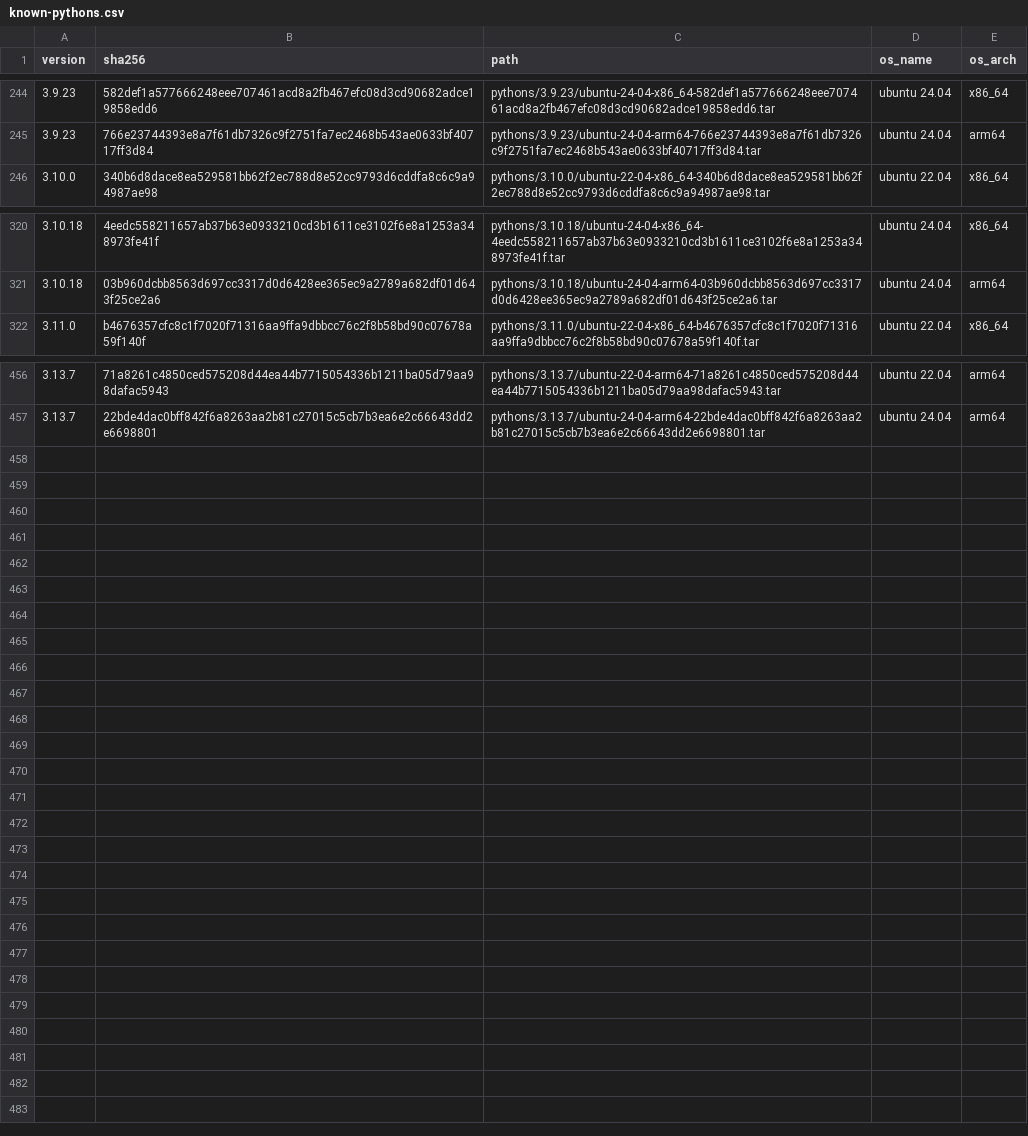
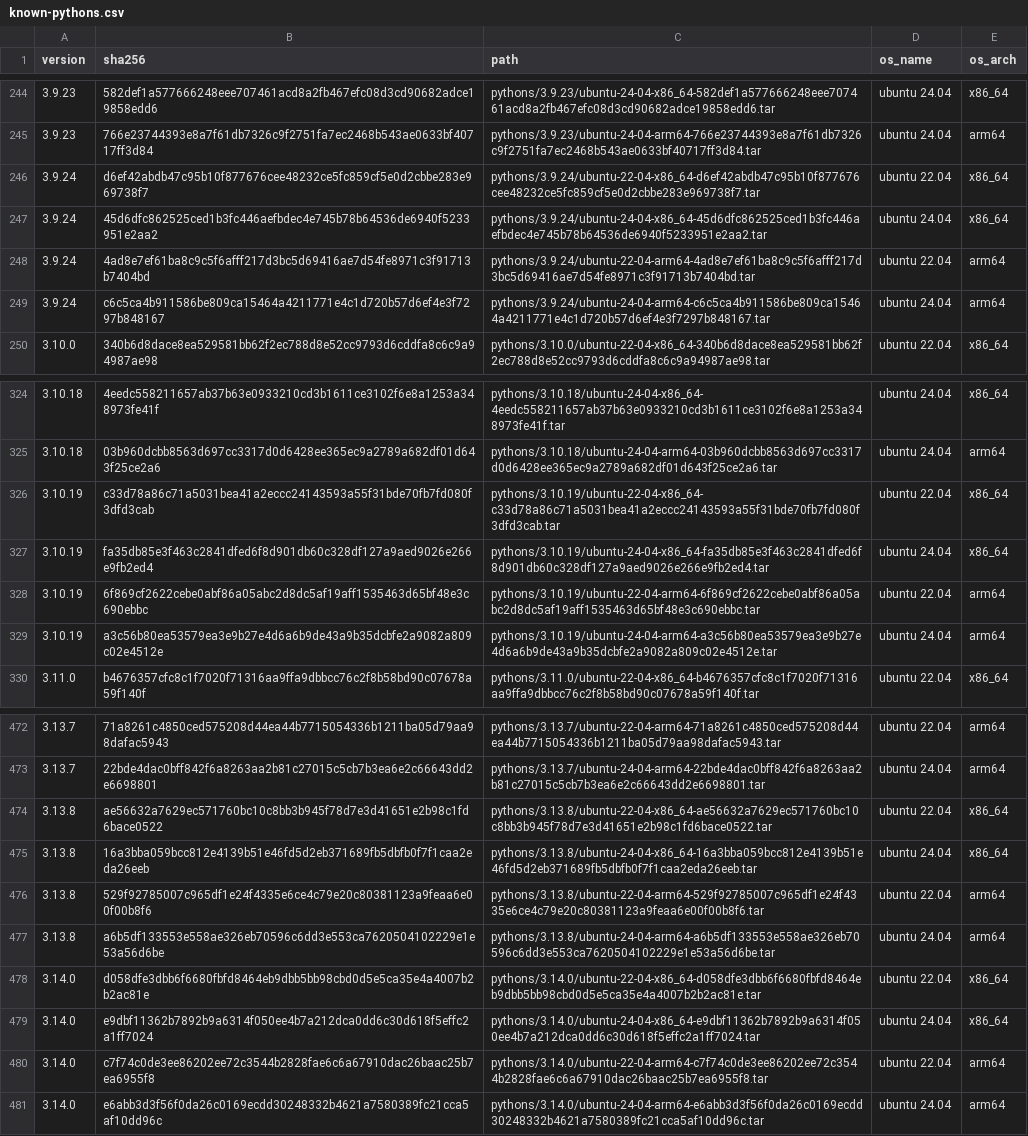
Before and after one commit to rwx-cloud/packages, a CSV file: python/install/known-pythons.csv, drawn as a sheet; only a part is shown, gaps mark what is left out; the diff covers the shown part only; the diff names each change by its address in the sheet, - before the commit and + after, or states it on an @@ line.

Commit message:
[python/install] Adds support for Python 3.14.0 (#273)

```diff
--- a/python/install/known-pythons.csv
+++ b/python/install/known-pythons.csv
+row 246: 3.9.24 | d6ef42abdb47c95b10f877676cee48232ce5fc859cf5e0d2cbbe283e969738f7 | pythons/3.9.24/ubuntu-22-04-x86_64-d6ef42abdb47c95b10f877676cee48232ce5fc859cf5e0d2cbbe283e969738f7.tar | ubuntu 22.04 | x86_64
+row 247: 3.9.24 | 45d6dfc862525ced1b3fc446aefbdec4e745b78b64536de6940f5233951e2aa2 | pythons/3.9.24/ubuntu-24-04-x86_64-45d6dfc862525ced1b3fc446aefbdec4e745b78b64536de6940f5233951e2aa2.tar | ubuntu 24.04 | x86_64
+row 248: 3.9.24 | 4ad8e7ef61ba8c9c5f6afff217d3bc5d69416ae7d54fe8971c3f91713b7404bd | pythons/3.9.24/ubuntu-22-04-arm64-4ad8e7ef61ba8c9c5f6afff217d3bc5d69416ae7d54fe8971c3f91713b7404bd.tar | ubuntu 22.04 | arm64
+row 249: 3.9.24 | c6c5ca4b911586be809ca15464a4211771e4c1d720b57d6ef4e3f7297b848167 | pythons/3.9.24/ubuntu-24-04-arm64-c6c5ca4b911586be809ca15464a4211771e4c1d720b57d6ef4e3f7297b848167.tar | ubuntu 24.04 | arm64
+row 326: 3.10.19 | c33d78a86c71a5031bea41a2eccc24143593a55f31bde70fb7fd080f3dfd3cab | pythons/3.10.19/ubuntu-22-04-x86_64-c33d78a86c71a5031bea41a2eccc24143593a55f31bde70fb7fd080f3dfd3cab.tar | ubuntu 22.04 | x86_64
+row 327: 3.10.19 | fa35db85e3f463c2841dfed6f8d901db60c328df127a9aed9026e266e9fb2ed4 | pythons/3.10.19/ubuntu-24-04-x86_64-fa35db85e3f463c2841dfed6f8d901db60c328df127a9aed9026e266e9fb2ed4.tar | ubuntu 24.04 | x86_64
+row 328: 3.10.19 | 6f869cf2622cebe0abf86a05abc2d8dc5af19aff1535463d65bf48e3c690ebbc | pythons/3.10.19/ubuntu-22-04-arm64-6f869cf2622cebe0abf86a05abc2d8dc5af19aff1535463d65bf48e3c690ebbc.tar | ubuntu 22.04 | arm64
+row 329: 3.10.19 | a3c56b80ea53579ea3e9b27e4d6a6b9de43a9b35dcbfe2a9082a809c02e4512e | pythons/3.10.19/ubuntu-24-04-arm64-a3c56b80ea53579ea3e9b27e4d6a6b9de43a9b35dcbfe2a9082a809c02e4512e.tar | ubuntu 24.04 | arm64
+row 474: 3.13.8 | ae56632a7629ec571760bc10c8bb3b945f78d7e3d41651e2b98c1fd6bace0522 | pythons/3.13.8/ubuntu-22-04-x86_64-ae56632a7629ec571760bc10c8bb3b945f78d7e3d41651e2b98c1fd6bace0522.tar | ubuntu 22.04 | x86_64
+row 475: 3.13.8 | 16a3bba059bcc812e4139b51e46fd5d2eb371689fb5dbfb0f7f1caa2eda26eeb | pythons/3.13.8/ubuntu-24-04-x86_64-16a3bba059bcc812e4139b51e46fd5d2eb371689fb5dbfb0f7f1caa2eda26eeb.tar | ubuntu 24.04 | x86_64
+row 476: 3.13.8 | 529f92785007c965df1e24f4335e6ce4c79e20c80381123a9feaa6e00f00b8f6 | pythons/3.13.8/ubuntu-22-04-arm64-529f92785007c965df1e24f4335e6ce4c79e20c80381123a9feaa6e00f00b8f6.tar | ubuntu 22.04 | arm64
+row 477: 3.13.8 | a6b5df133553e558ae326eb70596c6dd3e553ca7620504102229e1e53a56d6be | pythons/3.13.8/ubuntu-24-04-arm64-a6b5df133553e558ae326eb70596c6dd3e553ca7620504102229e1e53a56d6be.tar | ubuntu 24.04 | arm64
+row 478: 3.14.0 | d058dfe3dbb6f6680fbfd8464eb9dbb5bb98cbd0d5e5ca35e4a4007b2b2ac81e | pythons/3.14.0/ubuntu-22-04-x86_64-d058dfe3dbb6f6680fbfd8464eb9dbb5bb98cbd0d5e5ca35e4a4007b2b2ac81e.tar | ubuntu 22.04 | x86_64
+row 479: 3.14.0 | e9dbf11362b7892b9a6314f050ee4b7a212dca0dd6c30d618f5effc2a1ff7024 | pythons/3.14.0/ubuntu-24-04-x86_64-e9dbf11362b7892b9a6314f050ee4b7a212dca0dd6c30d618f5effc2a1ff7024.tar | ubuntu 24.04 | x86_64
+row 480: 3.14.0 | c7f74c0de3ee86202ee72c3544b2828fae6c6a67910dac26baac25b7ea6955f8 | pythons/3.14.0/ubuntu-22-04-arm64-c7f74c0de3ee86202ee72c3544b2828fae6c6a67910dac26baac25b7ea6955f8.tar | ubuntu 22.04 | arm64
+row 481: 3.14.0 | e6abb3d3f56f0da26c0169ecdd30248332b4621a7580389fc21cca5af10dd96c | pythons/3.14.0/ubuntu-24-04-arm64-e6abb3d3f56f0da26c0169ecdd30248332b4621a7580389fc21cca5af10dd96c.tar | ubuntu 24.04 | arm64
```
Also changed, not shown: 8 added rows elsewhere in this file, 3 other files.
